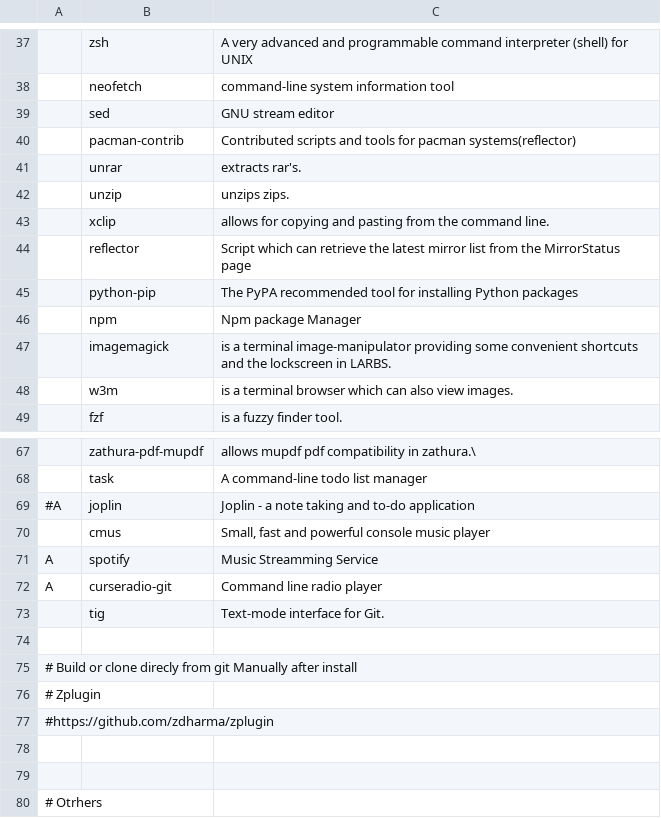
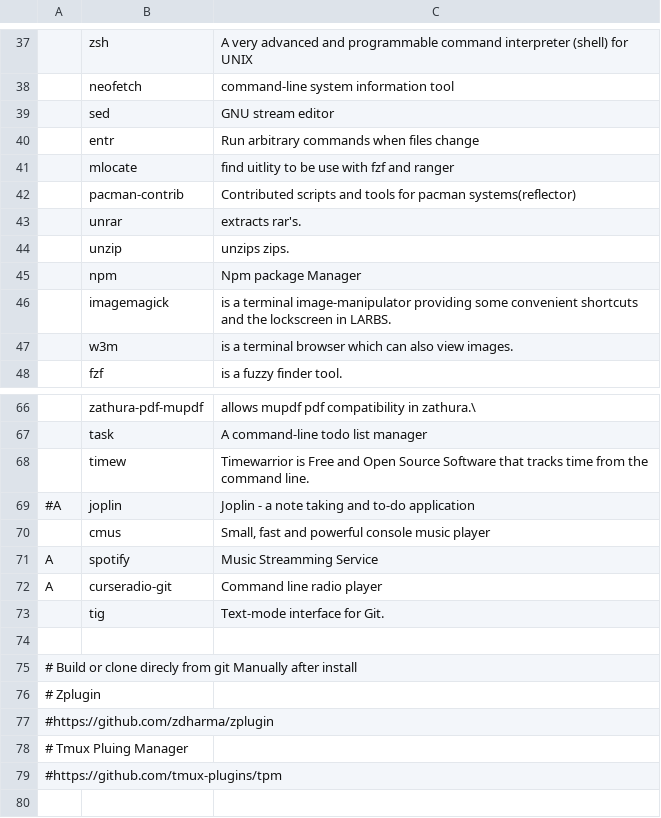
Before and after one commit to annata83/arch_Tilling, a CSV file: progs.csv, drawn as a sheet; only a part is shown, gaps mark what is left out; the shorter side is filled out with more unchanged rows; removed rows and columns are numbered as before the commit, all else as after; the diff names each change by its address in the sheet, - before the commit and + after, or states it on an @@ line.

```diff
--- a/progs.csv
+++ b/progs.csv
+row 40:  | entr | Run arbitrary commands when files change
+row 41:  | mlocate | find uitlity to be use with fzf and ranger
-row 43:  | xclip | allows for copying and pasting from the command line.
-row 44:  | reflector | Script which can retrieve the latest mirror list from the MirrorStatus page
-row 45:  | python-pip | The PyPA recommended tool for installing Python packages
+row 68:  | timew | Timewarrior is Free and Open Source Software that tracks time from the command line.
-A78: (empty)
+A78: # Tmux Pluing Manager
+row 79: #https://github.com/tmux-plugins/tpm
```
Also changed, not shown: 7 other files.
